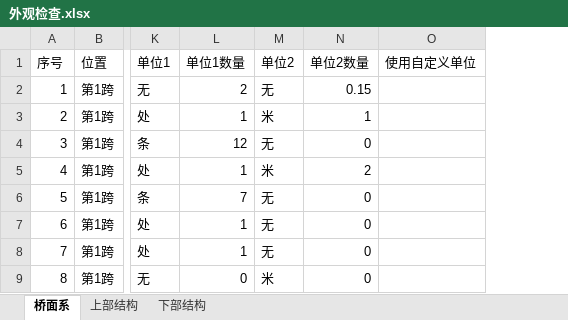
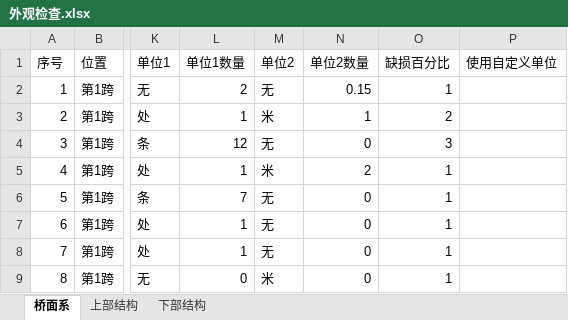
Before and after one commit to zjkl19/AutoRegularInspection, an Excel workbook: AutoRegularInspection/外观检查.xlsx, sheet 桥面系, drawn as a sheet; only a part is shown, gaps mark what is left out; values as stored, in another font and other column widths than the file's, no borders; the diff names each change by its address in the sheet, - before the commit and + after, or states it on an @@ line.

```diff
--- a/AutoRegularInspection/外观检查.xlsx (sheet 桥面系)
+++ b/AutoRegularInspection/外观检查.xlsx (sheet 桥面系)
+column O (缺损百分比), rows 2-9: 1 | 2 | 3 | 1 | 1 | 1 | 1 | 1
```
Also changed, not shown: sheet 下部结构, sheet 上部结构, 5 other files.
